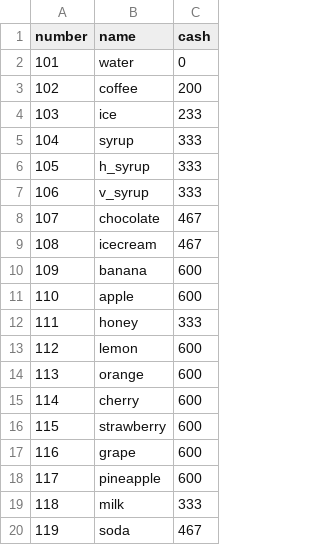
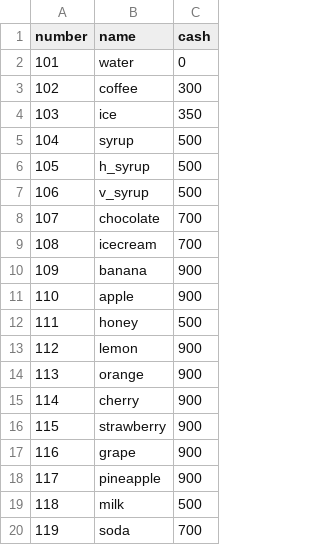
Before and after one commit to LimHyeoungJun/CoffeeShopUnity, a CSV file: Assets/DataTable/Resources/Tables/231010_ingredients_money.csv, drawn as a sheet.

```diff
--- a/Assets/DataTable/Resources/Tables/231010_ingredients_money.csv
+++ b/Assets/DataTable/Resources/Tables/231010_ingredients_money.csv
@@ -2,19 +2,19 @@ number,name,cash
 101,water,0
-102,coffee,200
-103,ice,233
-104,syrup,333
-105,h_syrup,333
-106,v_syrup,333
-107,chocolate,467
-108,icecream,467
-109,banana,600
-110,apple,600
-111,honey,333
-112,lemon,600
-113,orange,600
-114,cherry,600
-115,strawberry,600
-116,grape,600
-117,pineapple,600
-118,milk,333
-119,soda,467
+102,coffee,300
+103,ice,350
+104,syrup,500
+105,h_syrup,500
+106,v_syrup,500
+107,chocolate,700
+108,icecream,700
+109,banana,900
+110,apple,900
+111,honey,500
+112,lemon,900
+113,orange,900
+114,cherry,900
+115,strawberry,900
+116,grape,900
+117,pineapple,900
+118,milk,500
+119,soda,700
```
Also changed, not shown: Assets/DataTable/Resources/Tables/231010ptype_BADcustomerline.csv, Assets/DataTable/Resources/Tables/GuestTable.csv, 14 other files.
